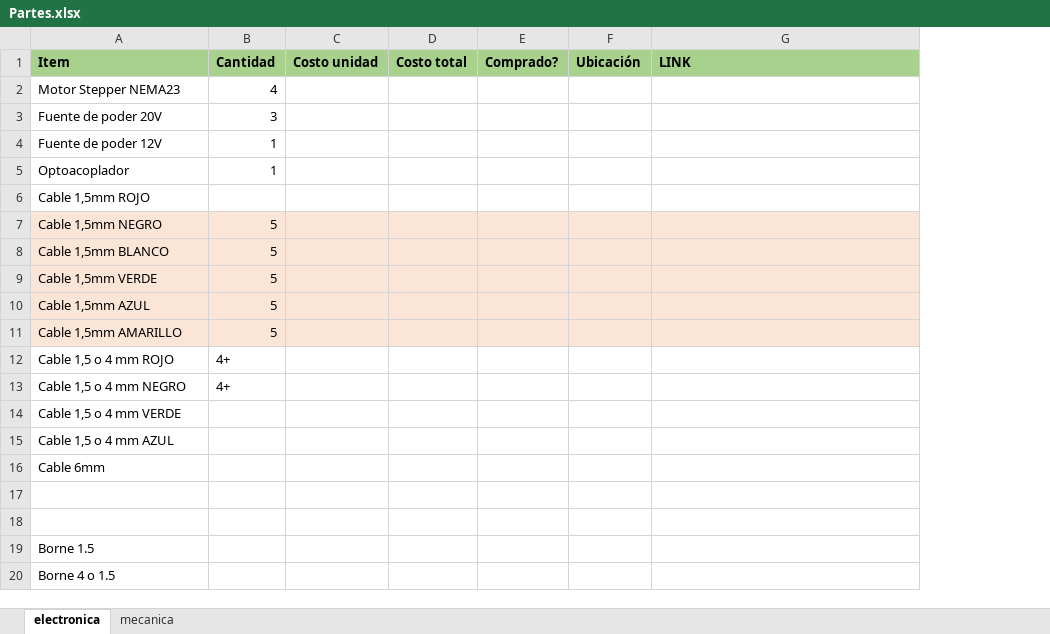
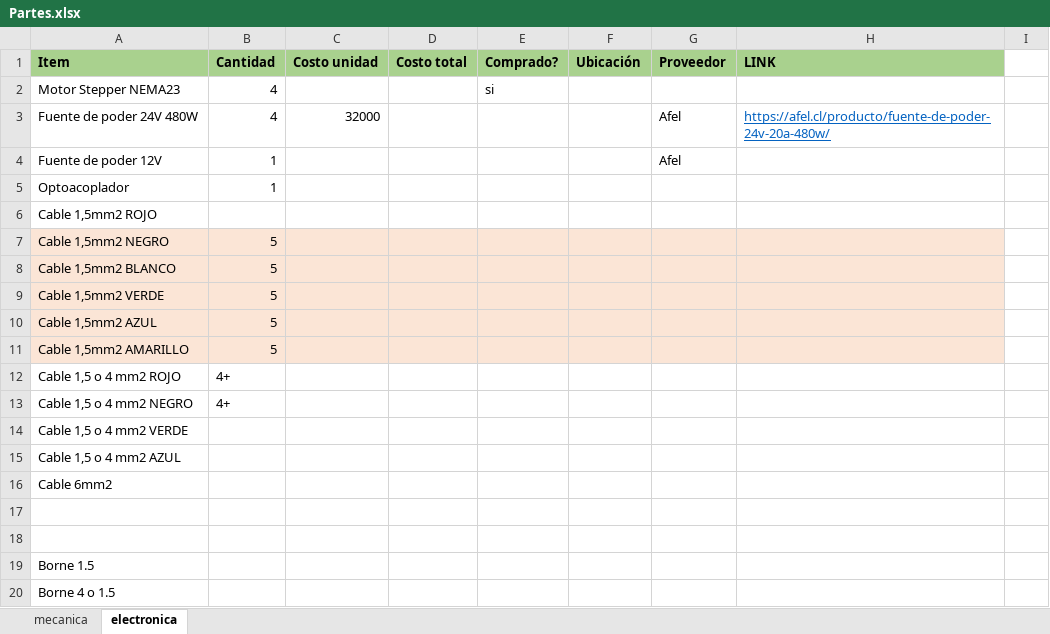
Before and after one commit to uwulises/CNC_plasma_DIMEC, an Excel workbook: Documentacion/Partes.xlsx, sheet electronica, drawn as a sheet; only a part is shown; values as stored, in another font and other column widths than the file's, no borders; removed rows and columns are numbered as before the commit, all else as after; the diff covers the shown part only; the diff names each change by its address in the sheet, - before the commit and + after, or states it on an @@ line.

Commit message:
update part list

```diff
--- a/Documentacion/Partes.xlsx (sheet electronica)
+++ b/Documentacion/Partes.xlsx (sheet electronica)
@@ sheet tab order changed: mecanica | electronica @@
+column G (Proveedor), row 4: Afel
+column I, empty
-E2 (Comprado?): (empty)
+E2 (Comprado?): si
-row 3: Fuente de poder 20V | 3
+row 3: Fuente de poder 24V 480W | 4 | 32000 |  |  |  | Afel | https://afel.cl/producto/fuente-de-poder-24v-20a-480w/
-A6 (Item): Cable 1,5mm ROJO
+A6 (Item): Cable 1,5mm2 ROJO
-A7 (Item): Cable 1,5mm NEGRO
+A7 (Item): Cable 1,5mm2 NEGRO
-A8 (Item): Cable 1,5mm BLANCO
+A8 (Item): Cable 1,5mm2 BLANCO
-A9 (Item): Cable 1,5mm VERDE
+A9 (Item): Cable 1,5mm2 VERDE
-A10 (Item): Cable 1,5mm AZUL
+A10 (Item): Cable 1,5mm2 AZUL
-A11 (Item): Cable 1,5mm AMARILLO
+A11 (Item): Cable 1,5mm2 AMARILLO
-A12 (Item): Cable 1,5 o 4 mm ROJO
+A12 (Item): Cable 1,5 o 4 mm2 ROJO
-A13 (Item): Cable 1,5 o 4 mm NEGRO
+A13 (Item): Cable 1,5 o 4 mm2 NEGRO
-A14 (Item): Cable 1,5 o 4 mm VERDE
+A14 (Item): Cable 1,5 o 4 mm2 VERDE
-A15 (Item): Cable 1,5 o 4 mm AZUL
+A15 (Item): Cable 1,5 o 4 mm2 AZUL
-A16 (Item): Cable 6mm
+A16 (Item): Cable 6mm2
```
Also changed, not shown: 14 added rows and 1 edited cell elsewhere in this sheet, sheet mecanica.
